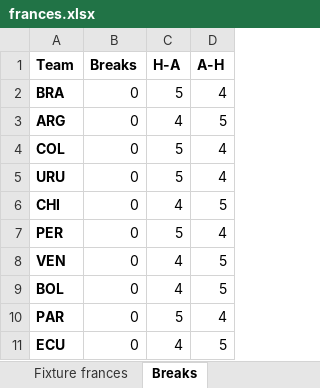
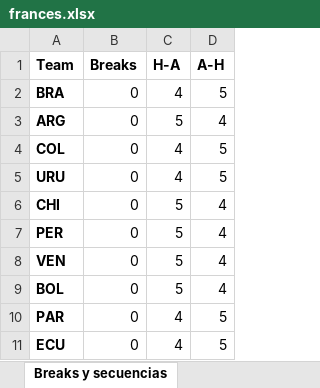
Before and after one commit to cmmd13/Fixture-Playoffs-America-Cup, an Excel workbook: frances.xlsx, sheet Breaks y secuencias, drawn as a sheet; values as stored, in another font and other column widths than the file's, no borders; the diff names each change by its address in the sheet, - before the commit and + after, or states it on an @@ line.

```diff
--- a/frances.xlsx (sheet Breaks y secuencias)
+++ b/frances.xlsx (sheet Breaks y secuencias)
-sheet tab: Breaks
+sheet tab: Breaks y secuencias
-C2 (H-A): 5
+C2 (H-A): 4
-D2 (A-H): 4
+D2 (A-H): 5
-C3 (H-A): 4
+C3 (H-A): 5
-D3 (A-H): 5
+D3 (A-H): 4
-C4:C5 (H-A): 5
+C4:C5 (H-A): 4
-D4:D5 (A-H): 4
+D4:D5 (A-H): 5
-C6 (H-A): 4
+C6 (H-A): 5
-D6 (A-H): 5
+D6 (A-H): 4
-C8:C9 (H-A): 4
+C8:C9 (H-A): 5
-D8:D9 (A-H): 5
+D8:D9 (A-H): 4
-C10 (H-A): 5
+C10 (H-A): 4
-D10 (A-H): 4
+D10 (A-H): 5
```
Also changed, not shown: sheet Fixture frances, other sheet tabs, ingles.xlsx, invertido.xlsx, 2 other files.
